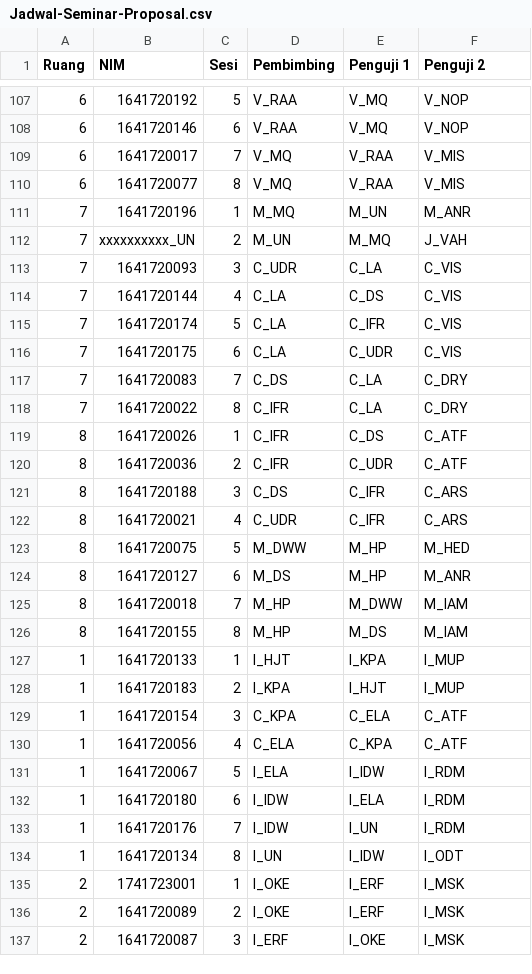
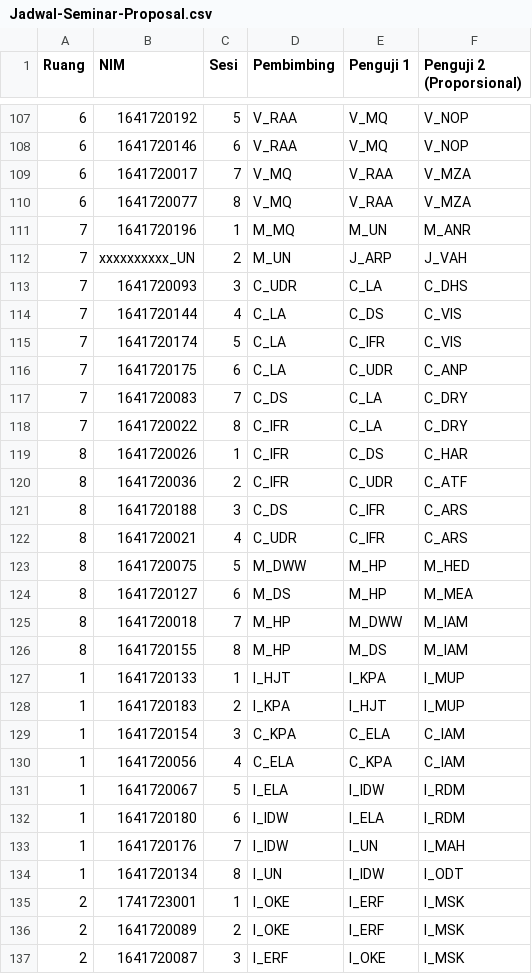
Before and after one commit to 0d3ng/ta-importer, a CSV file: src/main/resources/jadwal/Jadwal-Seminar-Proposal.csv, drawn as a sheet; only a part is shown, gaps mark what is left out; the diff covers the shown part only.

```diff
--- a/src/main/resources/jadwal/Jadwal-Seminar-Proposal.csv
+++ b/src/main/resources/jadwal/Jadwal-Seminar-Proposal.csv
@@ -1 +1 @@
-Ruang,NIM,Sesi,Pembimbing,Penguji 1,Penguji 2
+Ruang,NIM,Sesi,Pembimbing,Penguji 1,Penguji 2 (Proporsional)
@@ -108,13 +108,13 @@ Ruang,NIM,Sesi,Pembimbing,Penguji 1,Penguji 2
 6,1641720146,6,V_RAA,V_MQ,V_NOP
-6,1641720017,7,V_MQ,V_RAA,V_MIS
-6,1641720077,8,V_MQ,V_RAA,V_MIS
+6,1641720017,7,V_MQ,V_RAA,V_MZA
+6,1641720077,8,V_MQ,V_RAA,V_MZA
 7,1641720196,1,M_MQ,M_UN,M_ANR
-7,xxxxxxxxxx_UN,2,M_UN,M_MQ,J_VAH
-7,1641720093,3,C_UDR,C_LA,C_VIS
+7,xxxxxxxxxx_UN,2,M_UN,J_ARP,J_VAH
+7,1641720093,3,C_UDR,C_LA,C_DHS
 7,1641720144,4,C_LA,C_DS,C_VIS
 7,1641720174,5,C_LA,C_IFR,C_VIS
-7,1641720175,6,C_LA,C_UDR,C_VIS
+7,1641720175,6,C_LA,C_UDR,C_ANP
 7,1641720083,7,C_DS,C_LA,C_DRY
 7,1641720022,8,C_IFR,C_LA,C_DRY
-8,1641720026,1,C_IFR,C_DS,C_ATF
+8,1641720026,1,C_IFR,C_DS,C_HAR
 8,1641720036,2,C_IFR,C_UDR,C_ATF
@@ -123,3 +123,3 @@ Ruang,NIM,Sesi,Pembimbing,Penguji 1,Penguji 2
 8,1641720075,5,M_DWW,M_HP,M_HED
-8,1641720127,6,M_DS,M_HP,M_ANR
+8,1641720127,6,M_DS,M_HP,M_MEA
 8,1641720018,7,M_HP,M_DWW,M_IAM
@@ -128,7 +128,7 @@ Ruang,NIM,Sesi,Pembimbing,Penguji 1,Penguji 2
 1,1641720183,2,I_KPA,I_HJT,I_MUP
-1,1641720154,3,C_KPA,C_ELA,C_ATF
-1,1641720056,4,C_ELA,C_KPA,C_ATF
+1,1641720154,3,C_KPA,C_ELA,C_IAM
+1,1641720056,4,C_ELA,C_KPA,C_IAM
 1,1641720067,5,I_ELA,I_IDW,I_RDM
 1,1641720180,6,I_IDW,I_ELA,I_RDM
-1,1641720176,7,I_IDW,I_UN,I_RDM
+1,1641720176,7,I_IDW,I_UN,I_MAH
 1,1641720134,8,I_UN,I_IDW,I_ODT
```
Also changed, not shown: 1 added row, 1 removed row and 84 edited cells elsewhere in this file, src/main/resources/jadwal/DOSEN-KODE.csv, 6 other files.
